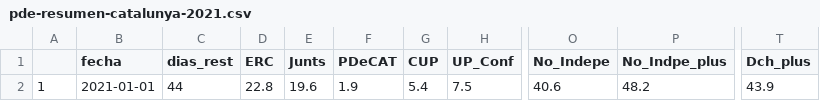
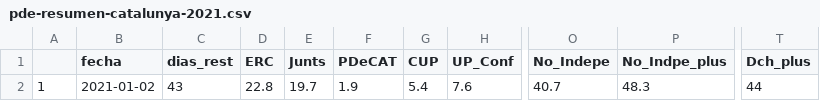
Before and after one commit to endikasatu/catalunya-2021-model, a CSV file: data/pde-resumen-catalunya-2021.csv, drawn as a sheet; only a part is shown, gaps mark what is left out; the diff names each change by its address in the sheet, - before the commit and + after, or states it on an @@ line.

```diff
--- a/data/pde-resumen-catalunya-2021.csv
+++ b/data/pde-resumen-catalunya-2021.csv
-B2 (fecha): 2021-01-01
+B2 (fecha): 2021-01-02
-C2 (dias_rest): 44
+C2 (dias_rest): 43
-E2 (Junts): 19.6
+E2 (Junts): 19.7
-H2 (UP_Conf): 7.5
+H2 (UP_Conf): 7.6
-O2 (No_Indepe): 40.6
+O2 (No_Indepe): 40.7
-P2 (No_Indpe_plus): 48.2
+P2 (No_Indpe_plus): 48.3
-T2 (Dch_plus): 43.9
+T2 (Dch_plus): 44
```
Also changed, not shown: data/pde-plus-polls-catalunya-2021.csv.
